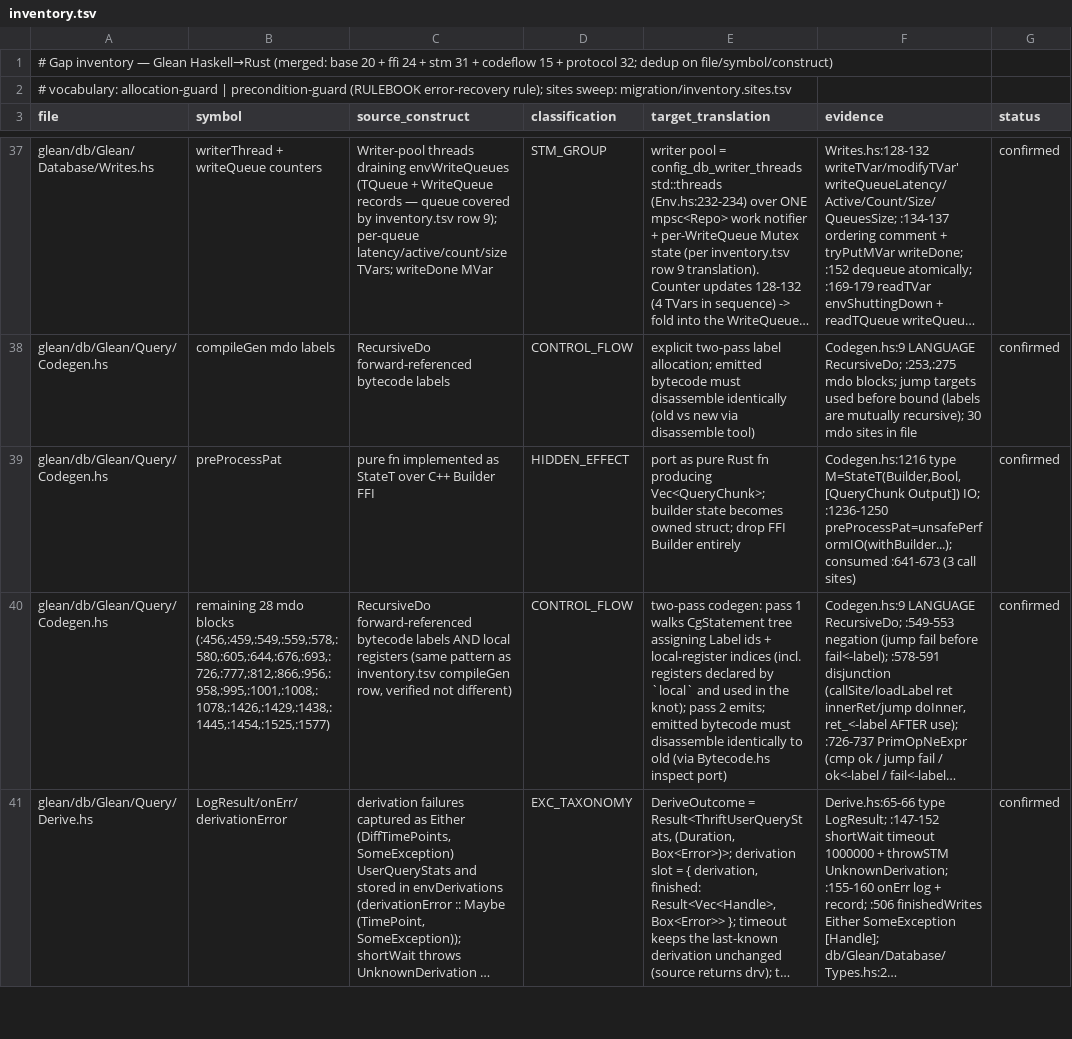
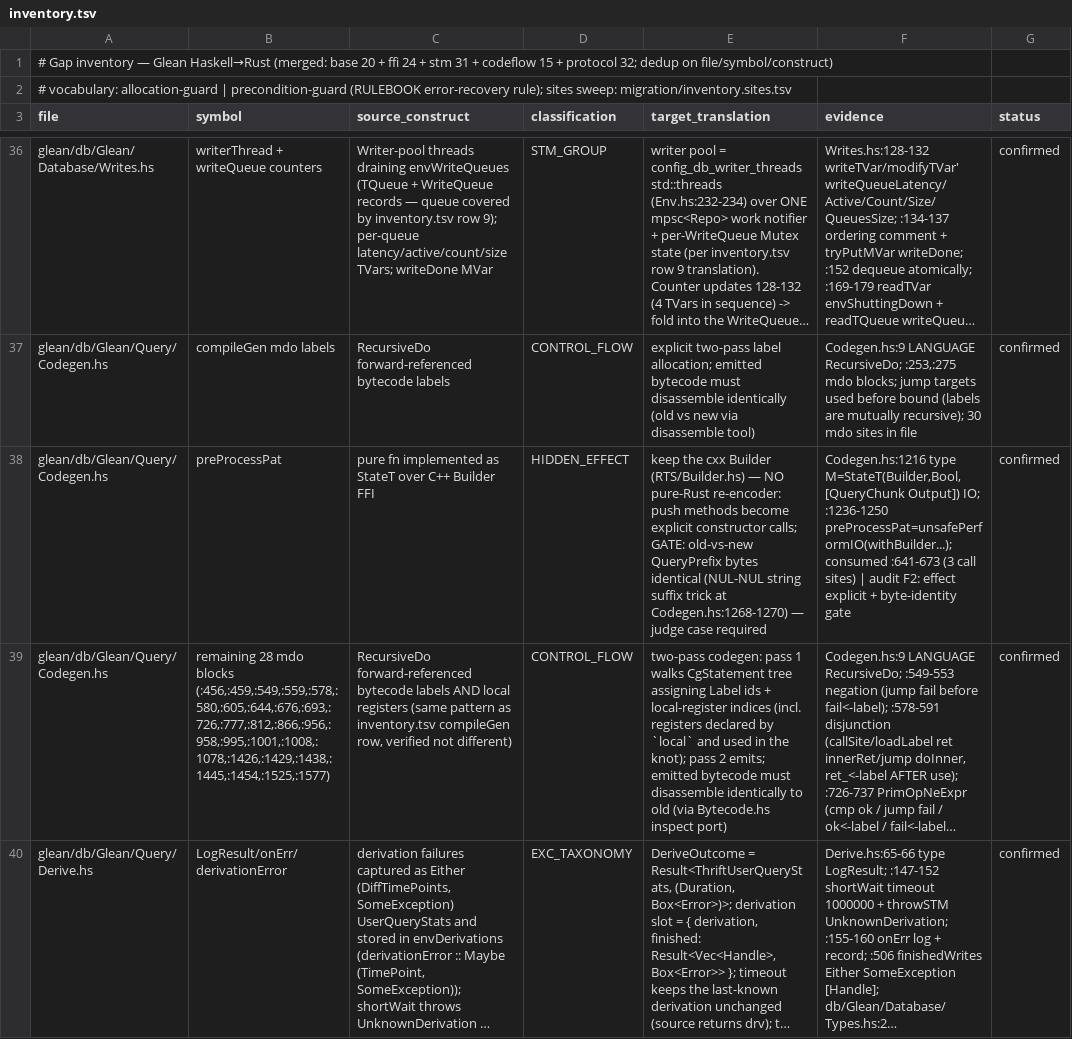
Before and after one commit to coreseekdev/Glean, a TSV file: migration/inventory.tsv, drawn as a sheet; only a part is shown, gaps mark what is left out; long unchanged cells end in …; addresses are those after the commit; the diff covers the shown part only; the diff names each change by its address in the sheet, - before the commit and + after, or states it on an @@ line.

Commit message:
migration: Step 1b — joint audit fixes applied (16 findings) + rulebook queue
- inventory: 137 rows (131 confirmed / 6 unknown with TODO(port)+question)
- applied inventory-side: F1 merge Write.hs dup (raw extern C per §1),
  F2 preProcessPat keeps cxx Builder + byte-identity gate, F3 Vec<u64>,
  F11 manifest-target citations, F12 cross-ref renumber, F13 dedupe,
  F14 path fixes, F15 line-number backfill, F16 dual classification
- new rows: type families, Some/odbHandle, partial-fn group, numeric
  group, genuineS3Backend (unknown)
- RULEBOOK queued amendments 4-7: cxx scope ruling, dead regex rule,
  S3 scope, smallvec closure

```diff
--- a/migration/inventory.tsv
+++ b/migration/inventory.tsv
-E38 (target_translation): port as pure Rust fn producing Vec<QueryChunk>; builder state becomes owned struct; drop FFI Builder entirely
+E38 (target_translation): keep the cxx Builder (RTS/Builder.hs) — NO pure-Rust re-encoder: push methods become explicit constructor calls; GATE: old-vs-new QueryPrefix bytes identical (NUL-NUL string suffix trick at Codegen.hs:1268-1270) — judge case required
-F38 (evidence): …call sites)
+F38 (evidence): …call sites) | audit F2: effect explicit + byte-identity gate
```
Also changed, not shown: 6 added rows, 1 removed row and 24 edited cells elsewhere in this file, 1 other file.
